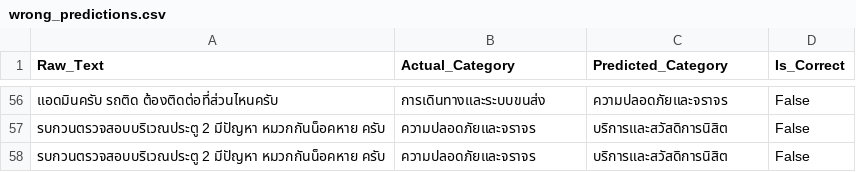
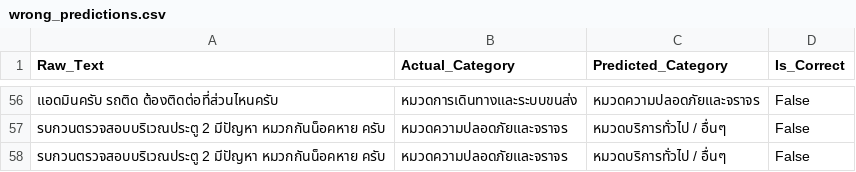
Before and after one commit to Atittaya-Boonchaem/University-Social-Listening-Platform, a CSV file: university_social_listening/ai_data/models/wrong_predictions.csv, drawn as a sheet; only a part is shown, gaps mark what is left out; the diff covers the shown part only.

```diff
--- a/university_social_listening/ai_data/models/wrong_predictions.csv
+++ b/university_social_listening/ai_data/models/wrong_predictions.csv
@@ -56,3 +56,3 @@
-แอดมินครับ รถติด ต้องติดต่อที่ส่วนไหนครับ,การเดินทางและระบบขนส่ง,ความปลอดภัยและจราจร,False
-รบกวนตรวจสอบบริเวณประตู 2 มีปัญหา หมวกกันน็อคหาย ครับ,ความปลอดภัยและจราจร,บริการและสวัสดิการนิสิต,False
-รบกวนตรวจสอบบริเวณประตู 2 มีปัญหา หมวกกันน็อคหาย ครับ,ความปลอดภัยและจราจร,บริการและสวัสดิการนิสิต,False
+แอดมินครับ รถติด ต้องติดต่อที่ส่วนไหนครับ,หมวดการเดินทางและระบบขนส่ง,หมวดความปลอดภัยและจราจร,False
+รบกวนตรวจสอบบริเวณประตู 2 มีปัญหา หมวกกันน็อคหาย ครับ,หมวดความปลอดภัยและจราจร,หมวดบริการทั่วไป / อื่นๆ,False
+รบกวนตรวจสอบบริเวณประตู 2 มีปัญหา หมวกกันน็อคหาย ครับ,หมวดความปลอดภัยและจราจร,หมวดบริการทั่วไป / อื่นๆ,False
```
Also changed, not shown: 108 edited cells elsewhere in this file, model/test_dataset_1500.csv, model/wrong_predictions.csv, 8 other files.
